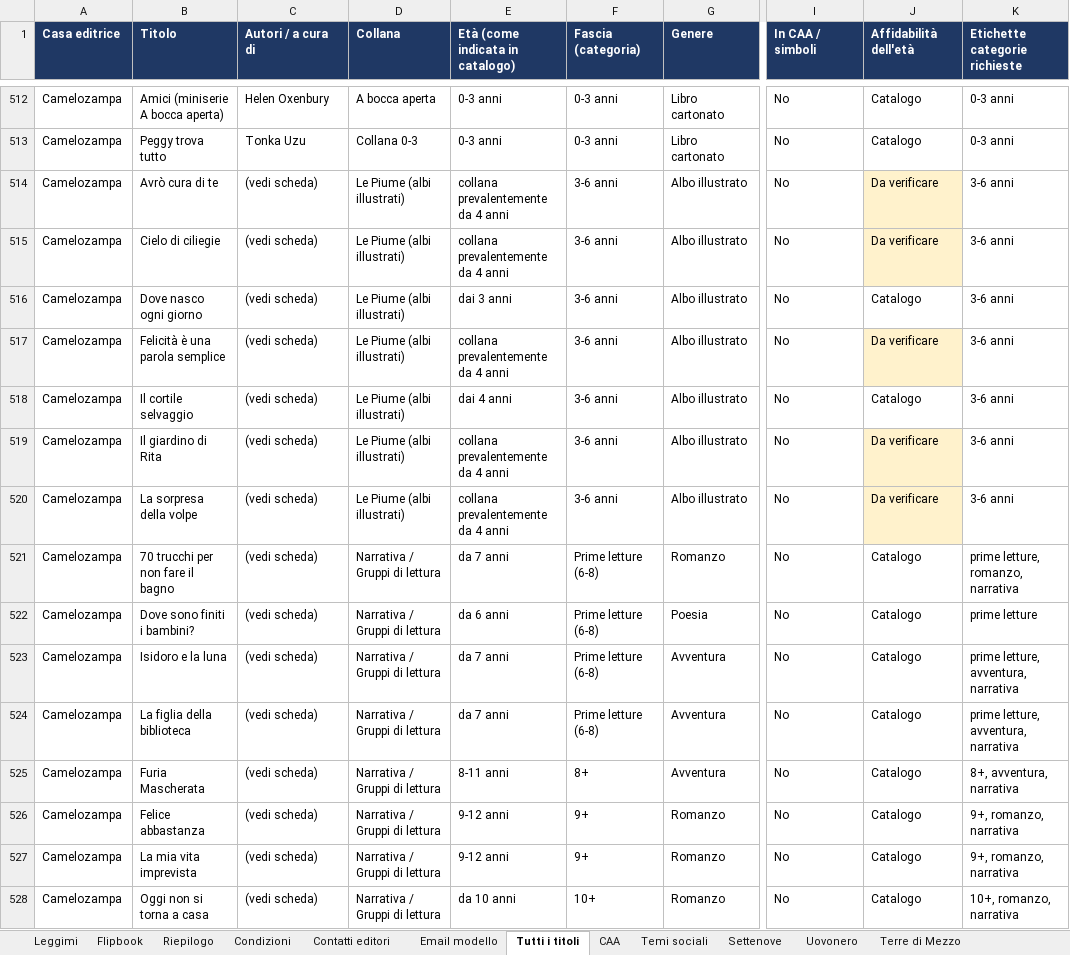
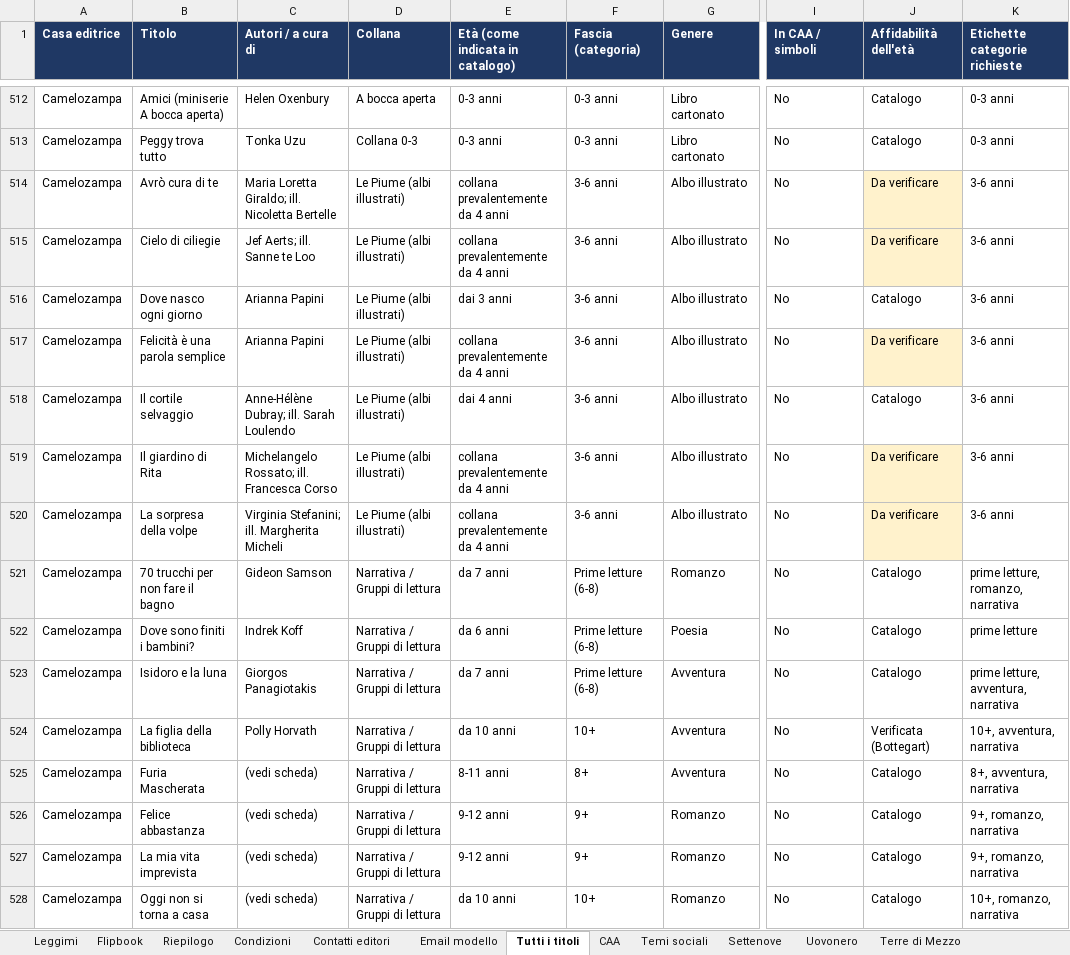
Before and after one commit to bottegart/bottegart-flipbook, an Excel workbook: bottegart_progetto/output/catalogo_case_editrici_indipendenti.xlsx, sheet Tutti i titoli, drawn as a sheet; only a part is shown, gaps mark what is left out; values as stored, in another font and other column widths than the file's, no borders; the diff covers the shown part only; the diff names each change by its address in the sheet, - before the commit and + after, or states it on an @@ line.

```diff
--- a/bottegart_progetto/output/catalogo_case_editrici_indipendenti.xlsx (sheet Tutti i titoli)
+++ b/bottegart_progetto/output/catalogo_case_editrici_indipendenti.xlsx (sheet Tutti i titoli)
-C514 (Autori / a cura di): (vedi scheda)
+C514 (Autori / a cura di): Maria Loretta Giraldo; ill. Nicoletta Bertelle
-C515 (Autori / a cura di): (vedi scheda)
+C515 (Autori / a cura di): Jef Aerts; ill. Sanne te Loo
-C516:C517 (Autori / a cura di): (vedi scheda)
+C516:C517 (Autori / a cura di): Arianna Papini
-C518 (Autori / a cura di): (vedi scheda)
+C518 (Autori / a cura di): Anne-Hélène Dubray; ill. Sarah Loulendo
-C519 (Autori / a cura di): (vedi scheda)
+C519 (Autori / a cura di): Michelangelo Rossato; ill. Francesca Corso
-C520 (Autori / a cura di): (vedi scheda)
+C520 (Autori / a cura di): Virginia Stefanini; ill. Margherita Micheli
-C521 (Autori / a cura di): (vedi scheda)
+C521 (Autori / a cura di): Gideon Samson
-C522 (Autori / a cura di): (vedi scheda)
+C522 (Autori / a cura di): Indrek Koff
-C523 (Autori / a cura di): (vedi scheda)
+C523 (Autori / a cura di): Giorgos Panagiotakis
-C524 (Autori / a cura di): (vedi scheda)
+C524 (Autori / a cura di): Polly Horvath
-E524 (Età (come indicata in catalogo)): da 7 anni
+E524 (Età (come indicata in catalogo)): da 10 anni
-F524 (Fascia (categoria)): Prime letture (6-8)
+F524 (Fascia (categoria)): 10+
-J524 (Affidabilità dell'età): Catalogo
+J524 (Affidabilità dell'età): Verificata (Bottegart)
-K524 (Etichette categorie richieste): prime letture, avventura, narrativa
+K524 (Etichette categorie richieste): 10+, avventura, narrativa
```
Also changed, not shown: 112 edited cells and cell formats elsewhere in this sheet, sheet Flipbook, sheet Terre di Mezzo, sheet Temi sociali, sheet CAA, sheet La Meridiana, sheet Camelozampa, 7 more sheets, bottegart_progetto/output/da_completare_per_editore.xlsx, 9 other files.
